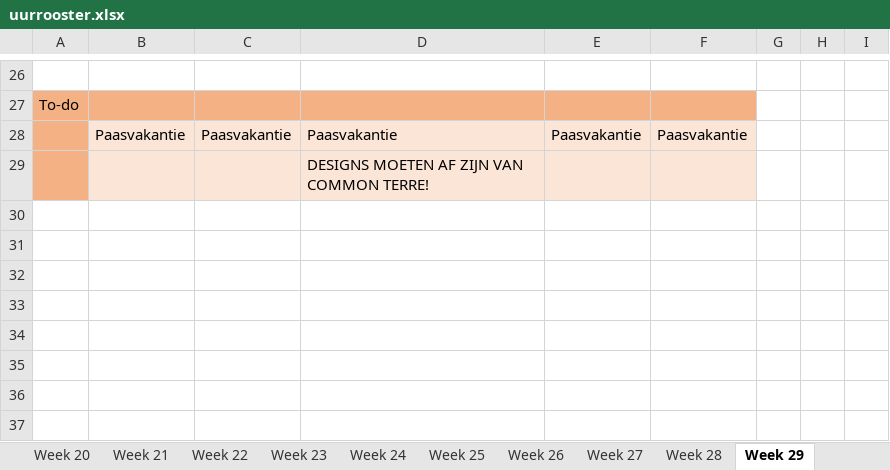
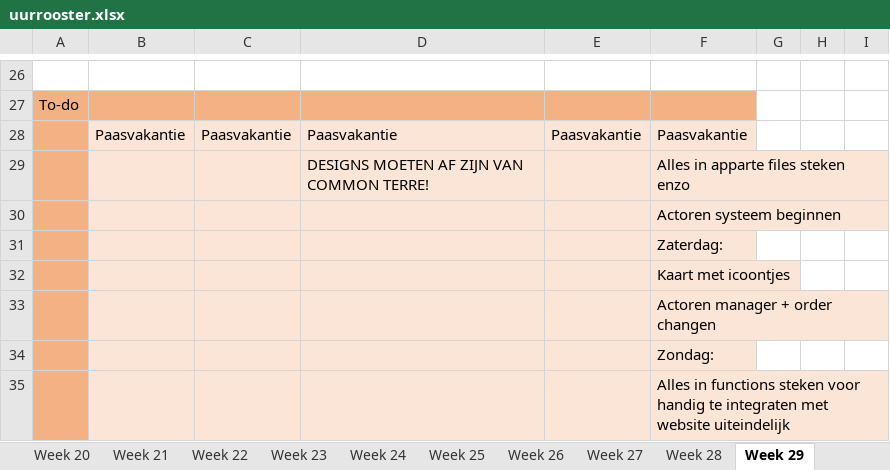
Before and after one commit to ninjahisser/LUCA-2, an Excel workbook: uurrooster.xlsx, sheet Week 29, drawn as a sheet; only a part is shown, gaps mark what is left out; values as stored, in another font and other column widths than the file's, no borders; conditional formats not drawn; the diff names each change by its address in the sheet, - before the commit and + after, or states it on an @@ line.

```diff
--- a/uurrooster.xlsx (sheet Week 29)
+++ b/uurrooster.xlsx (sheet Week 29)
-F29: (empty)
+F29: Alles in apparte files steken enzo
+row 30:  |  |  |  |  | Actoren systeem beginnen
+row 31:  |  |  |  |  | Zaterdag:
+row 32:  |  |  |  |  | Kaart met icoontjes
+row 33:  |  |  |  |  | Actoren manager + order changen
+row 34:  |  |  |  |  | Zondag:
+row 35:  |  |  |  |  | Alles in functions steken voor handig te integraten met website uiteindelijk
```
Also changed, not shown: sheet Week 39, sheet Week 30, sheet Week 38, sheet Week 28, sheet Week 31, sheet Week 32, 1 more sheet, 1 other file.
